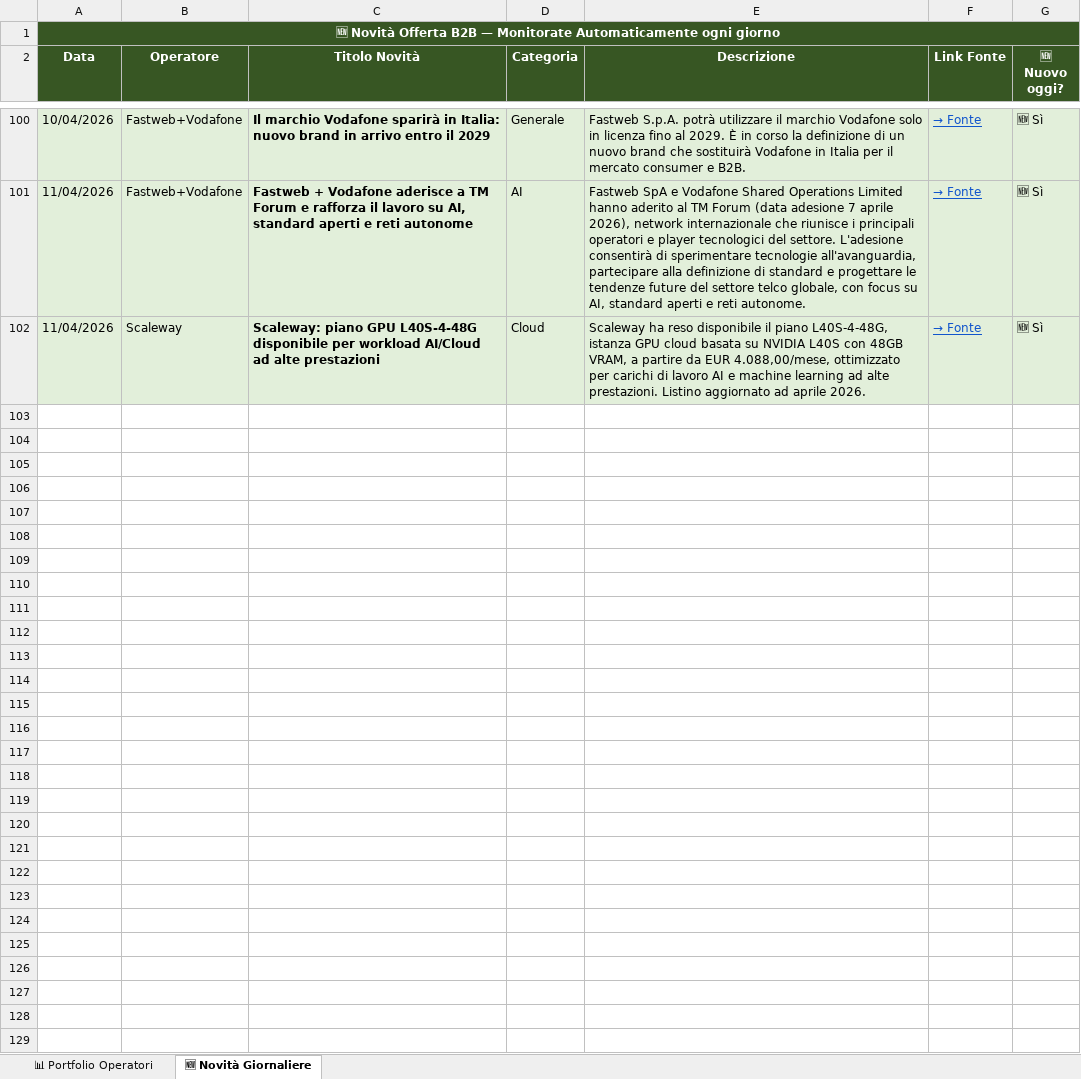
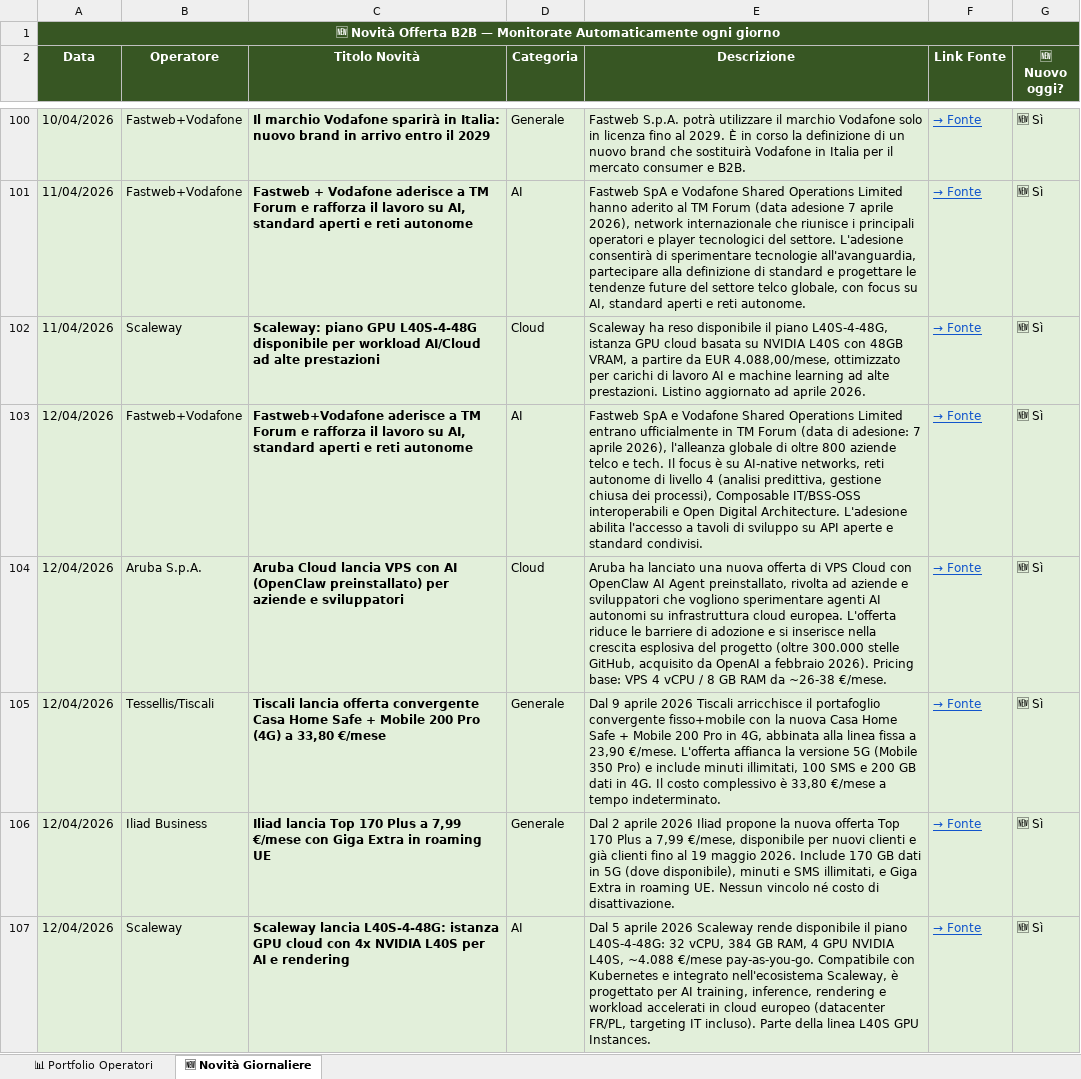
Before and after one commit to gappollo/reports-dashboard, an Excel workbook: files/telco_b2b_monitor.xlsx, sheet 🆕 Novità Giornaliere, drawn as a sheet; only a part is shown, gaps mark what is left out; values as stored, in another font and other column widths than the file's, no borders; the diff names each change by its address in the sheet, - before the commit and + after, or states it on an @@ line.

Commit message:
Add telco_b2b_monitor.xlsx

```diff
--- a/files/telco_b2b_monitor.xlsx (sheet 🆕 Novità Giornaliere)
+++ b/files/telco_b2b_monitor.xlsx (sheet 🆕 Novità Giornaliere)
+row 103: 12/04/2026 | Fastweb+Vodafone | Fastweb+Vodafone aderisce a TM Forum e rafforza il lavoro su AI, standard aperti e reti autonome | AI | Fastweb SpA e Vodafone Shared Operations Limited entrano ufficialmente in TM Forum (data di adesione: 7 aprile 2026), l'alleanza globale di oltre 800 aziende telco e tech. Il focus è su AI-native networks, reti autonome di livello 4 (analisi predittiva, gestione chiusa dei processi), Composable IT/BSS-OSS interoperabili e Open Digital Architecture. L'adesione abilita l'accesso a tavoli di sviluppo su API aperte e standard condivisi. | → Fonte | 🆕 Sì
+row 104: 12/04/2026 | Aruba S.p.A. | Aruba Cloud lancia VPS con AI (OpenClaw preinstallato) per aziende e sviluppatori | Cloud | Aruba ha lanciato una nuova offerta di VPS Cloud con OpenClaw AI Agent preinstallato, rivolta ad aziende e sviluppatori che vogliono sperimentare agenti AI autonomi su infrastruttura cloud europea. L'offerta riduce le barriere di adozione e si inserisce nella crescita esplosiva del progetto (oltre 300.000 stelle GitHub, acquisito da OpenAI a febbraio 2026). Pricing base: VPS 4 vCPU / 8 GB RAM da ~26-38 €/mese. | → Fonte | 🆕 Sì
+row 105: 12/04/2026 | Tessellis/Tiscali | Tiscali lancia offerta convergente Casa Home Safe + Mobile 200 Pro (4G) a 33,80 €/mese | Generale | Dal 9 aprile 2026 Tiscali arricchisce il portafoglio convergente fisso+mobile con la nuova Casa Home Safe + Mobile 200 Pro in 4G, abbinata alla linea fissa a 23,90 €/mese. L'offerta affianca la versione 5G (Mobile 350 Pro) e include minuti illimitati, 100 SMS e 200 GB dati in 4G. Il costo complessivo è 33,80 €/mese a tempo indeterminato. | → Fonte | 🆕 Sì
+row 106: 12/04/2026 | Iliad Business | Iliad lancia Top 170 Plus a 7,99 €/mese con Giga Extra in roaming UE | Generale | Dal 2 aprile 2026 Iliad propone la nuova offerta Top 170 Plus a 7,99 €/mese, disponibile per nuovi clienti e già clienti fino al 19 maggio 2026. Include 170 GB dati in 5G (dove disponibile), minuti e SMS illimitati, e Giga Extra in roaming UE. Nessun vincolo né costo di disattivazione. | → Fonte | 🆕 Sì
+row 107: 12/04/2026 | Scaleway | Scaleway lancia L40S-4-48G: istanza GPU cloud con 4x NVIDIA L40S per AI e rendering | AI | Dal 5 aprile 2026 Scaleway rende disponibile il piano L40S-4-48G: 32 vCPU, 384 GB RAM, 4 GPU NVIDIA L40S, ~4.088 €/mese pay-as-you-go. Compatibile con Kubernetes e integrato nell'ecosistema Scaleway, è progettato per AI training, inference, rendering e workload accelerati in cloud europeo (datacenter FR/PL, targeting IT incluso). Parte della linea L40S GPU Instances. | → Fonte | 🆕 Sì
```
